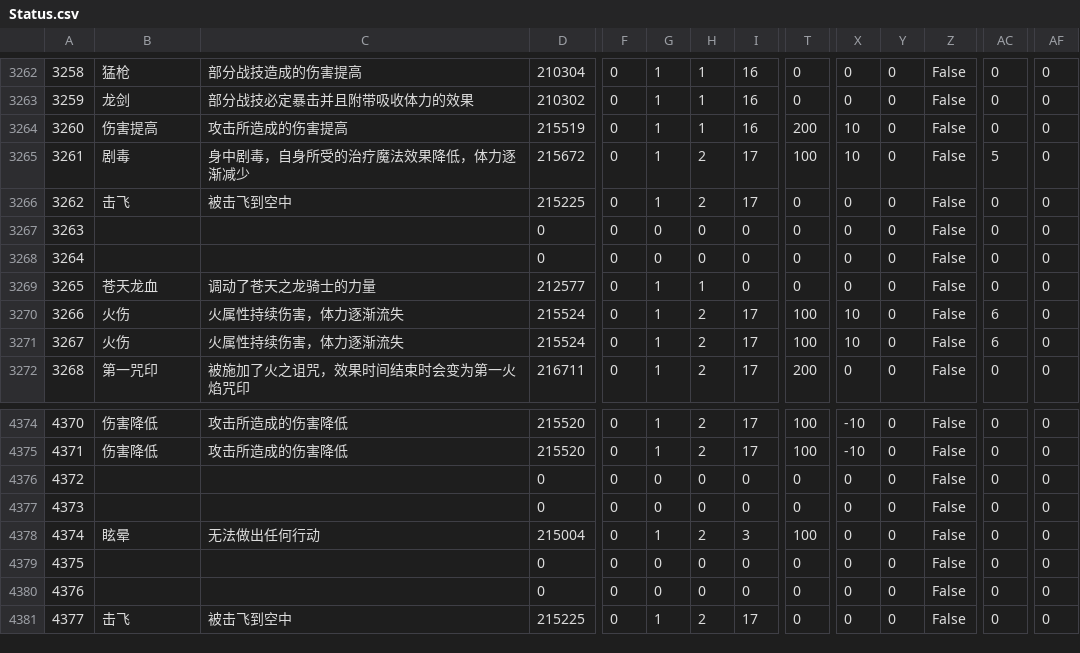
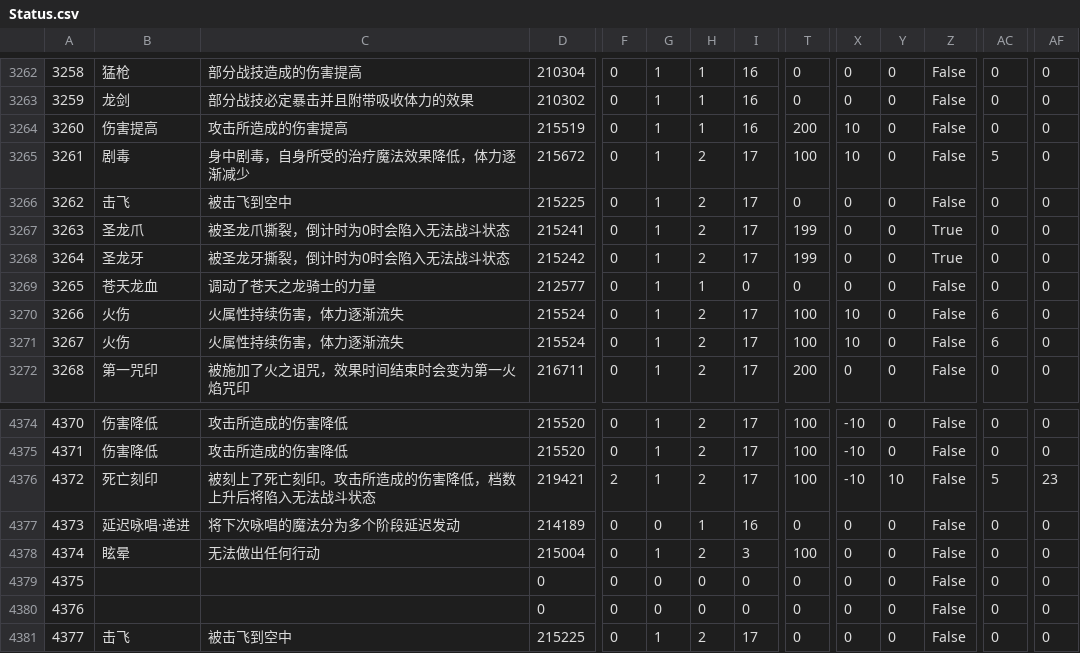
Before and after one commit to Zeffuro/FFXIVSpellNamesXIVAPI, a CSV file: cn/Status.csv, drawn as a sheet; only a part is shown, gaps mark what is left out; the diff covers the shown part only; the diff names each change by its address in the sheet, - before the commit and + after, or states it on an @@ line.

```diff
--- a/cn/Status.csv
+++ b/cn/Status.csv
-B3267: (empty)
+B3267: 圣龙爪
-C3267: (empty)
+C3267: 被圣龙爪撕裂，倒计时为0时会陷入无法战斗状态
-D3267: 0
+D3267: 215241
-G3267:G3268: 0
+G3267:G3268: 1
-H3267:H3268: 0
+H3267:H3268: 2
-I3267:I3268: 0
+I3267:I3268: 17
-T3267:T3268: 0
+T3267:T3268: 199
-Z3267:Z3268: False
+Z3267:Z3268: True
-B3268: (empty)
+B3268: 圣龙牙
-C3268: (empty)
+C3268: 被圣龙牙撕裂，倒计时为0时会陷入无法战斗状态
-D3268: 0
+D3268: 215242
-B4376: (empty)
+B4376: 死亡刻印
-C4376: (empty)
+C4376: 被刻上了死亡刻印。攻击所造成的伤害降低，档数上升后将陷入无法战斗状态
-D4376: 0
+D4376: 219421
-F4376: 0
+F4376: 2
-G4376: 0
+G4376: 1
-H4376: 0
+H4376: 2
-I4376: 0
+I4376: 17
-T4376: 0
+T4376: 100
-X4376: 0
+X4376: -10
-Y4376: 0
+Y4376: 10
-AC4376: 0
+AC4376: 5
-AF4376: 0
+AF4376: 23
-B4377: (empty)
+B4377: 延迟咏唱·递进
-C4377: (empty)
+C4377: 将下次咏唱的魔法分为多个阶段延迟发动
-D4377: 0
+D4377: 214189
-H4377: 0
+H4377: 1
-I4377: 0
+I4377: 16
```
Also changed, not shown: 130 edited cells elsewhere in this file.
